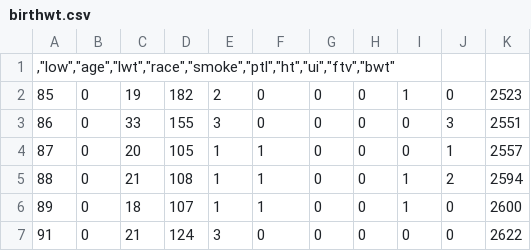
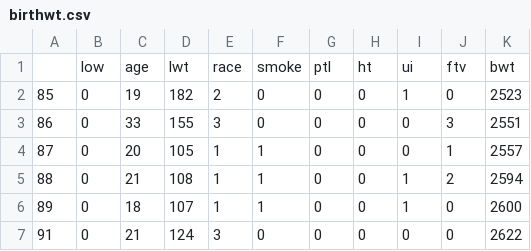
Before and after one commit to mossinel/Hamiltonian_Monte_Carlo, a CSV file: src/birthwt.csv, drawn as a sheet; only a part is shown; removed rows and columns are numbered as before the commit, all else as after; the diff names each change by its address in the sheet, - before the commit and + after, or states it on an @@ line.

```diff
--- a/src/birthwt.csv
+++ b/src/birthwt.csv
-row 1: ,"low","age","lwt","race","smoke","ptl","ht","ui","ftv","bwt"
+row 1:  | low | age | lwt | race | smoke | ptl | ht | ui | ftv | bwt
```
Also changed, not shown: 38 other files.
